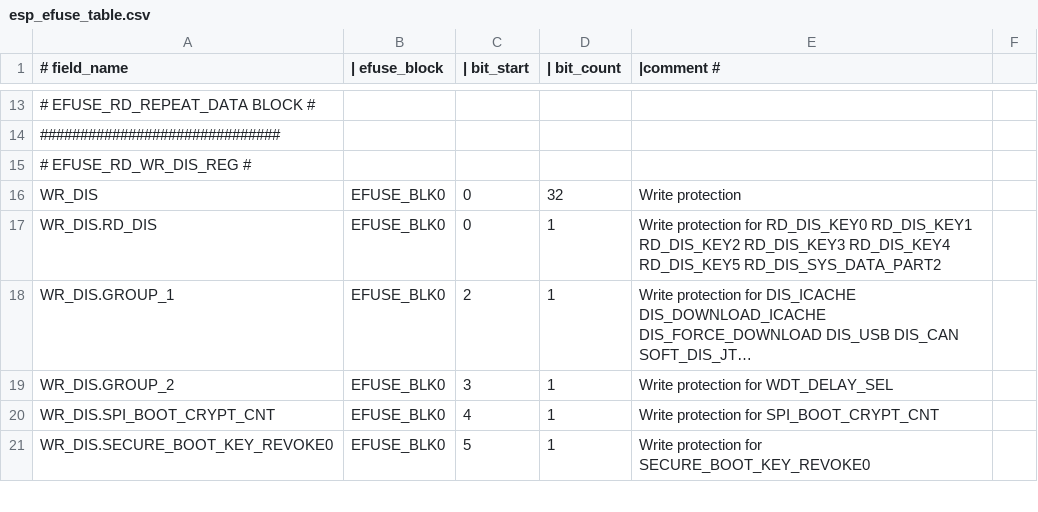
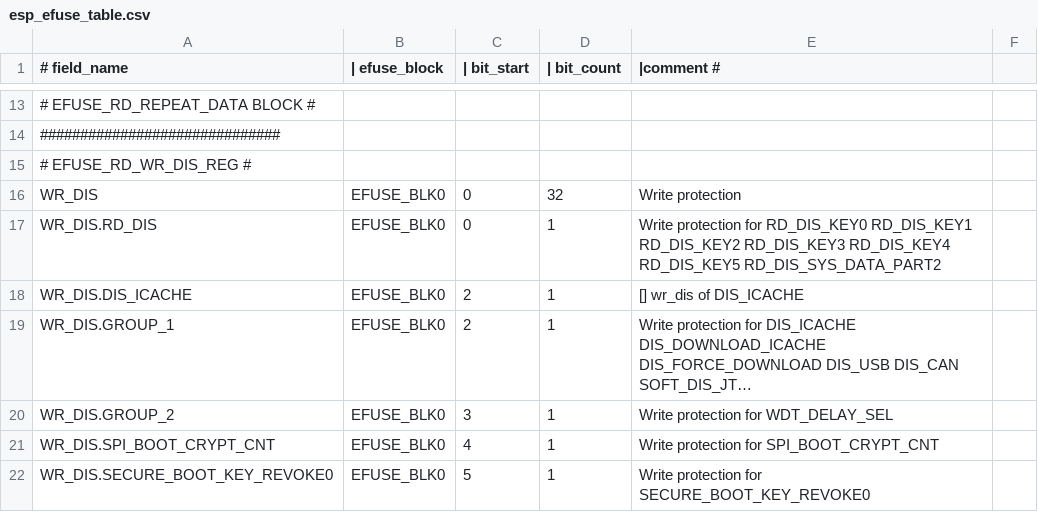
Before and after one commit to espressif/esp-hal-3rdparty, a CSV file: components/efuse/esp32c3/esp_efuse_table.csv, drawn as a sheet; only a part is shown, gaps mark what is left out; long unchanged cells end in …; the diff names each change by its address in the sheet, - before the commit and + after, or states it on an @@ line.

```diff
--- a/components/efuse/esp32c3/esp_efuse_table.csv
+++ b/components/efuse/esp32c3/esp_efuse_table.csv
+row 18: WR_DIS.DIS_ICACHE | EFUSE_BLK0 | 2 | 1 | [] wr_dis of DIS_ICACHE
```
Also changed, not shown: components/efuse/esp32/esp_efuse_table.csv, components/efuse/esp32h4/esp_efuse_table.csv, 12 other files.
